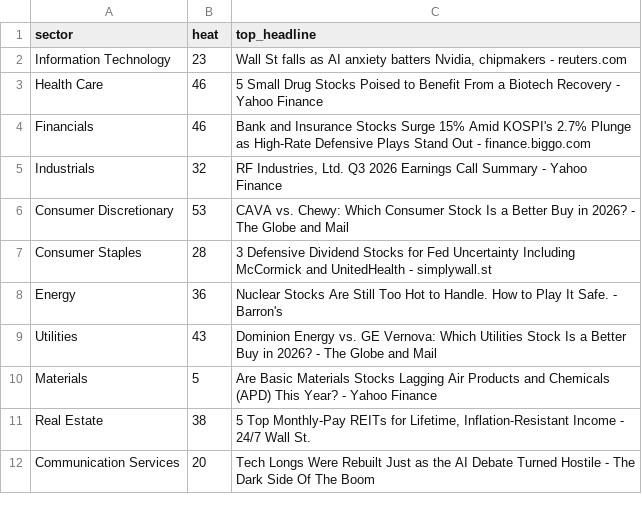
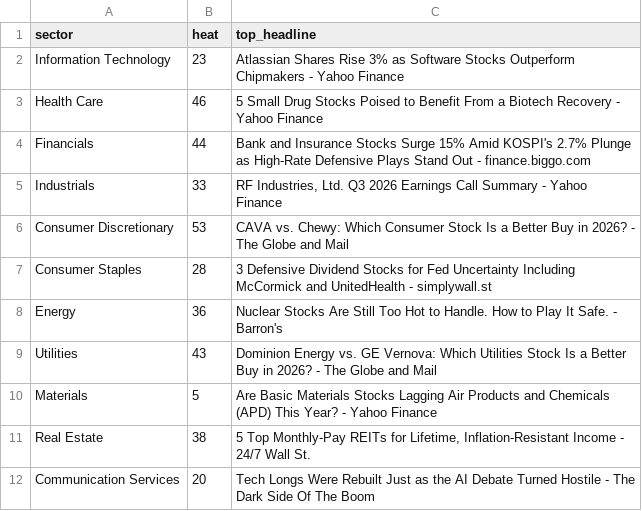
Before and after one commit to ArnaudVarela/TradingScan, a CSV file: sector_heat_gics.csv, drawn as a sheet.

```diff
--- a/sector_heat_gics.csv
+++ b/sector_heat_gics.csv
@@ -1,6 +1,6 @@
 sector,heat,top_headline
-Information Technology,23,"Wall St falls as AI anxiety batters Nvidia, chipmakers - reuters.com"
+Information Technology,23,Atlassian Shares Rise 3% as Software Stocks Outperform Chipmakers - Yahoo Finance
 Health Care,46,5 Small Drug Stocks Poised to Benefit From a Biotech Recovery - Yahoo Finance
-Financials,46,Bank and Insurance Stocks Surge 15% Amid KOSPI's 2.7% Plunge as High-Rate Defensive Plays Stand Out - finance.biggo.com
-Industrials,32,"RF Industries, Ltd. Q3 2026 Earnings Call Summary - Yahoo Finance"
+Financials,44,Bank and Insurance Stocks Surge 15% Amid KOSPI's 2.7% Plunge as High-Rate Defensive Plays Stand Out - finance.biggo.com
+Industrials,33,"RF Industries, Ltd. Q3 2026 Earnings Call Summary - Yahoo Finance"
 Consumer Discretionary,53,CAVA vs. Chewy: Which Consumer Stock Is a Better Buy in 2026? - The Globe and Mail
```
Also changed, not shown: dashboard/public/sector_heat.csv, market_setups.csv, 2 other files.
